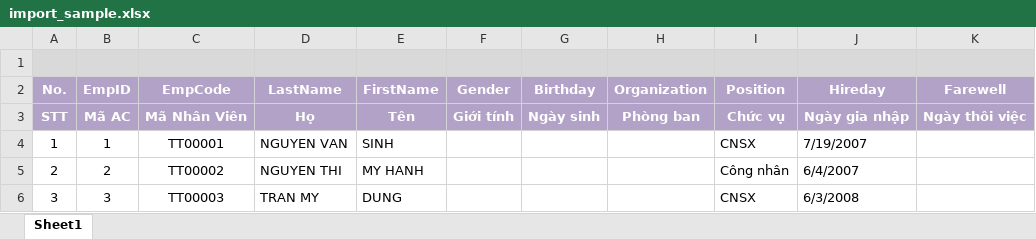
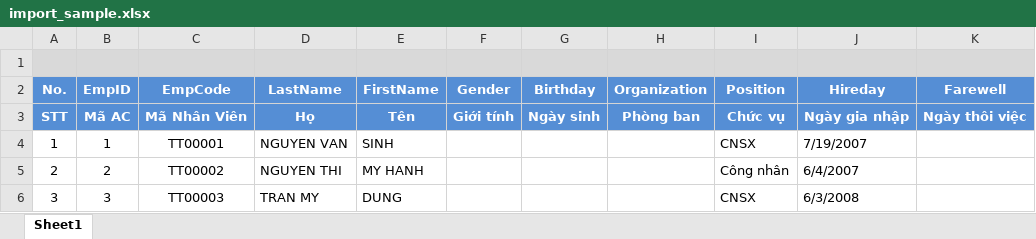
Before and after one commit to hellohrm/utils, an Excel workbook: media/utils/tmplexcel/import_sample.xlsx, sheet Sheet1, drawn as a sheet; only a part is shown; values as stored, in another font and other column widths than the file's, no borders; conditional formats not drawn; the diff names each change by its address in the sheet, - before the commit and + after, or states it on an @@ line.

```diff
--- a/media/utils/tmplexcel/import_sample.xlsx (sheet Sheet1)
+++ b/media/utils/tmplexcel/import_sample.xlsx (sheet Sheet1)
-A2:K3 fill: #B3A2C7
+A2:K3 fill: #558ED5
```
Also changed, not shown: 1 other file.
